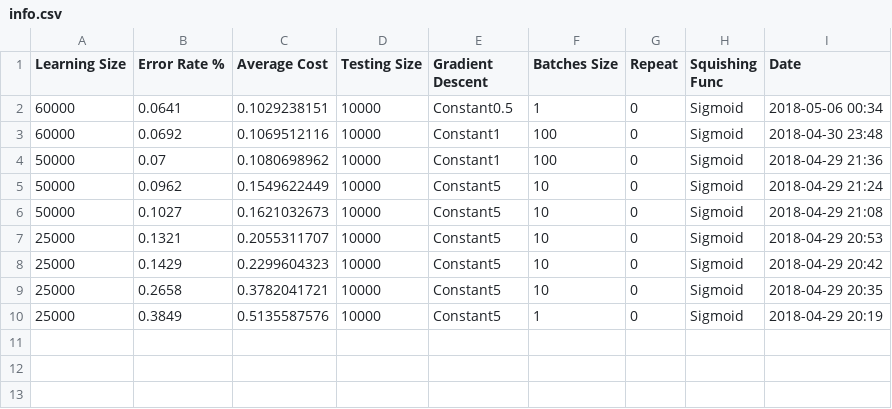
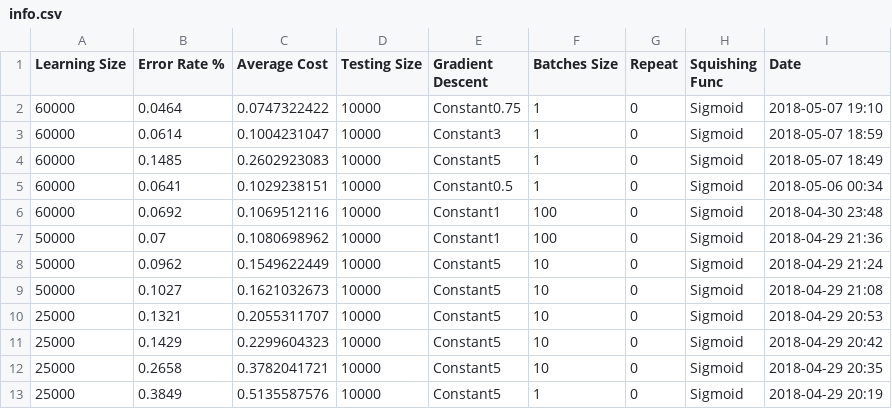
Before and after one commit to poupeaua/digit-learning, a CSV file: networks/saved/testnw4/info.csv, drawn as a sheet; the diff names each change by its address in the sheet, - before the commit and + after, or states it on an @@ line.

Commit message:
Training of testnw4 - 4.64% reached

```diff
--- a/networks/saved/testnw4/info.csv
+++ b/networks/saved/testnw4/info.csv
+row 2: 60000 | 0.0464 | 0.0747322422 | 10000 | Constant0.75 | 1 | 0 | Sigmoid | 2018-05-07 19:10
+row 3: 60000 | 0.0614 | 0.1004231047 | 10000 | Constant3 | 1 | 0 | Sigmoid | 2018-05-07 18:59
+row 4: 60000 | 0.1485 | 0.2602923083 | 10000 | Constant5 | 1 | 0 | Sigmoid | 2018-05-07 18:49
```
Also changed, not shown: 5 other files.
